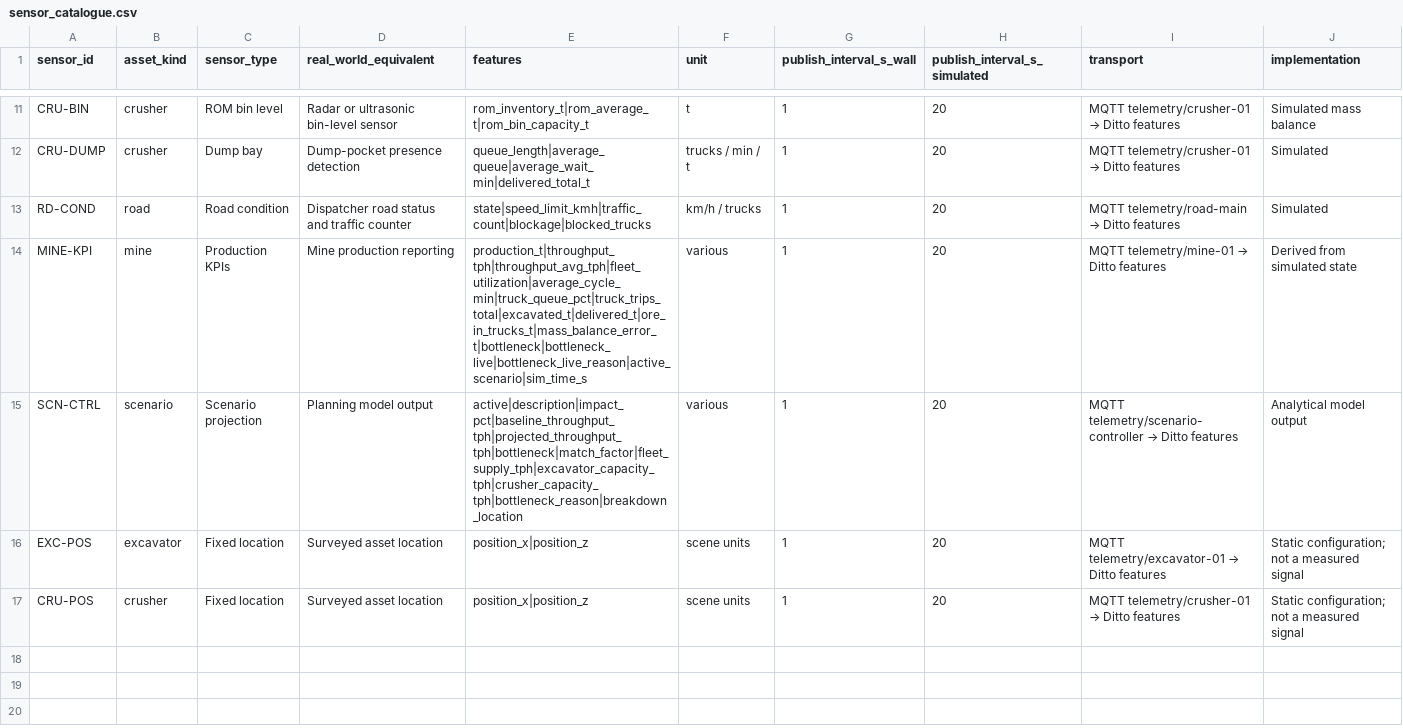
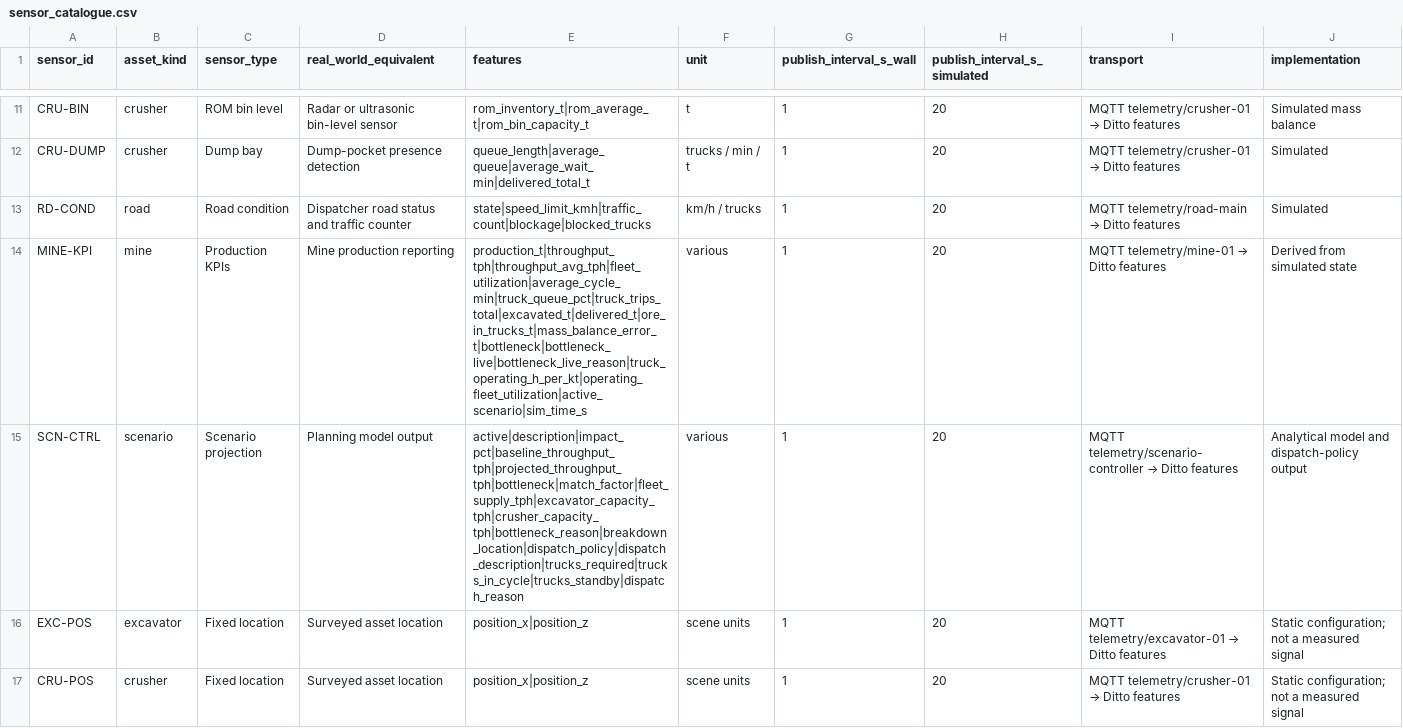
Before and after one commit to ahmadshahyawar/Digital-Mine-on-OpenEgiz, a CSV file: ademix/data/telemetry/sensor_catalogue.csv, drawn as a sheet; only a part is shown, gaps mark what is left out.

```diff
--- a/ademix/data/telemetry/sensor_catalogue.csv
+++ b/ademix/data/telemetry/sensor_catalogue.csv
@@ -13,4 +13,4 @@ CRU-DUMP,crusher,Dump bay,Dump-pocket presence detection,queue_length|average_qu
 RD-COND,road,Road condition,Dispatcher road status and traffic counter,state|speed_limit_kmh|traffic_count|blockage|blocked_trucks,km/h / trucks,1,20,MQTT telemetry/road-main → Ditto features,Simulated
-MINE-KPI,mine,Production KPIs,Mine production reporting,production_t|throughput_tph|throughput_avg_tph|fleet_utilization|average_cycle_min|truck_queue_pct|truck_trips_total|excavated_t|delivered_t|ore_in_trucks_t|mass_balance_error_t|bottleneck|bottleneck_live|bottleneck_live_reason|active_scenario|sim_time_s,various,1,20,MQTT telemetry/mine-01 → Ditto features,Derived from simulated state
-SCN-CTRL,scenario,Scenario projection,Planning model output,active|description|impact_pct|baseline_throughput_tph|projected_throughput_tph|bottleneck|match_factor|fleet_supply_tph|excavator_capacity_tph|crusher_capacity_tph|bottleneck_reason|breakdown_location,various,1,20,MQTT telemetry/scenario-controller → Ditto features,Analytical model output
+MINE-KPI,mine,Production KPIs,Mine production reporting,production_t|throughput_tph|throughput_avg_tph|fleet_utilization|average_cycle_min|truck_queue_pct|truck_trips_total|excavated_t|delivered_t|ore_in_trucks_t|mass_balance_error_t|bottleneck|bottleneck_live|bottleneck_live_reason|truck_operating_h_per_kt|operating_fleet_utilization|active_scenario|sim_time_s,various,1,20,MQTT telemetry/mine-01 → Ditto features,Derived from simulated state
+SCN-CTRL,scenario,Scenario projection,Planning model output,active|description|impact_pct|baseline_throughput_tph|projected_throughput_tph|bottleneck|match_factor|fleet_supply_tph|excavator_capacity_tph|crusher_capacity_tph|bottleneck_reason|breakdown_location|dispatch_policy|dispatch_description|trucks_required|trucks_in_cycle|trucks_standby|dispatch_reason,various,1,20,MQTT telemetry/scenario-controller → Ditto features,Analytical model and dispatch-policy output
 EXC-POS,excavator,Fixed location,Surveyed asset location,position_x|position_z,scene units,1,20,MQTT telemetry/excavator-01 → Ditto features,Static configuration; not a measured signal
```
Also changed, not shown: ademix/data/telemetry/telemetry_dictionary.csv, 13 other files.
